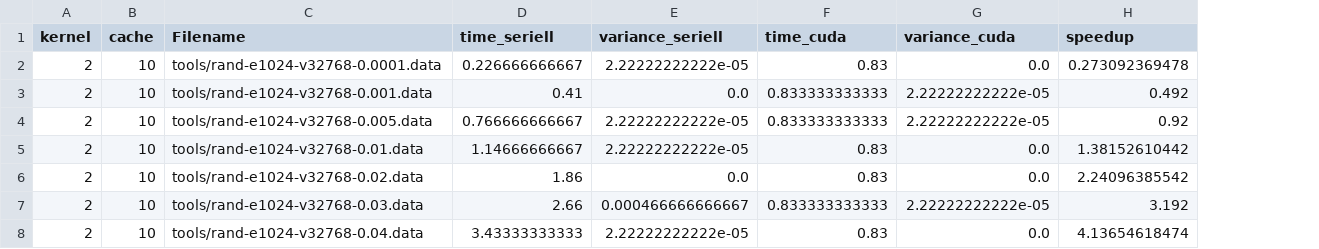
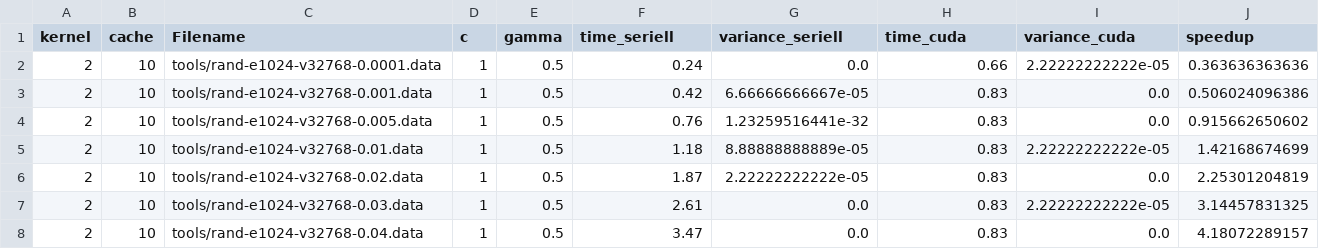
Before and after one commit to sietschie/svm-cuda, a CSV file: resultsmeasure_times-randfiles-vary-density.py.csv.refined.csv, drawn as a sheet; only a part is shown; addresses are those after the commit; the diff covers the shown part only; the diff names each change by its address in the sheet, - before the commit and + after, or states it on an @@ line.

```diff
--- a/resultsmeasure_times-randfiles-vary-density.py.csv.refined.csv
+++ b/resultsmeasure_times-randfiles-vary-density.py.csv.refined.csv
+column D (c), rows 2-8: all 1
+column E (gamma), rows 2-8: all 0.5
-F2 (time_seriell): 0.226666666667
+F2 (time_seriell): 0.24
-G2 (variance_seriell): 2.22222222222e-05
+G2 (variance_seriell): 0.0
-H2 (time_cuda): 0.83
+H2 (time_cuda): 0.66
-I2 (variance_cuda): 0.0
+I2 (variance_cuda): 2.22222222222e-05
-J2 (speedup): 0.273092369478
+J2 (speedup): 0.363636363636
-F3 (time_seriell): 0.41
+F3 (time_seriell): 0.42
-G3 (variance_seriell): 0.0
+G3 (variance_seriell): 6.66666666667e-05
-H3:H4 (time_cuda): 0.833333333333
+H3:H4 (time_cuda): 0.83
-I3:I4 (variance_cuda): 2.22222222222e-05
+I3:I4 (variance_cuda): 0.0
-J3 (speedup): 0.492
+J3 (speedup): 0.506024096386
-F4 (time_seriell): 0.766666666667
+F4 (time_seriell): 0.76
-G4 (variance_seriell): 2.22222222222e-05
+G4 (variance_seriell): 1.23259516441e-32
-J4 (speedup): 0.92
+J4 (speedup): 0.915662650602
-F5 (time_seriell): 1.14666666667
+F5 (time_seriell): 1.18
-G5 (variance_seriell): 2.22222222222e-05
+G5 (variance_seriell): 8.88888888889e-05
-I5 (variance_cuda): 0.0
+I5 (variance_cuda): 2.22222222222e-05
-J5 (speedup): 1.38152610442
+J5 (speedup): 1.42168674699
-F6 (time_seriell): 1.86
+F6 (time_seriell): 1.87
-G6 (variance_seriell): 0.0
+G6 (variance_seriell): 2.22222222222e-05
-J6 (speedup): 2.24096385542
+J6 (speedup): 2.25301204819
-F7 (time_seriell): 2.66
+F7 (time_seriell): 2.61
-G7 (variance_seriell): 0.000466666666667
+G7 (variance_seriell): 0.0
-H7 (time_cuda): 0.833333333333
+H7 (time_cuda): 0.83
-J7 (speedup): 3.192
+J7 (speedup): 3.14457831325
-F8 (time_seriell): 3.43333333333
+F8 (time_seriell): 3.47
-G8 (variance_seriell): 2.22222222222e-05
+G8 (variance_seriell): 0.0
-J8 (speedup): 4.13654618474
+J8 (speedup): 4.18072289157
```
Also changed, not shown: 65 edited cells elsewhere in this file, resultsmeasure_times-normalfiles-c1-g05.py.csv.refined.csv, resultsmeasure_times-normalfiles-libsvmbest.py.csv, 6 other files.
